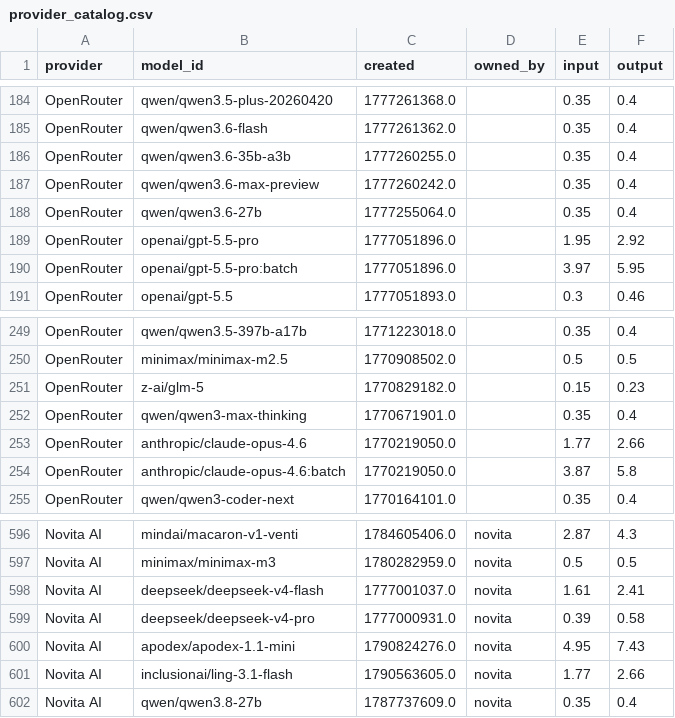
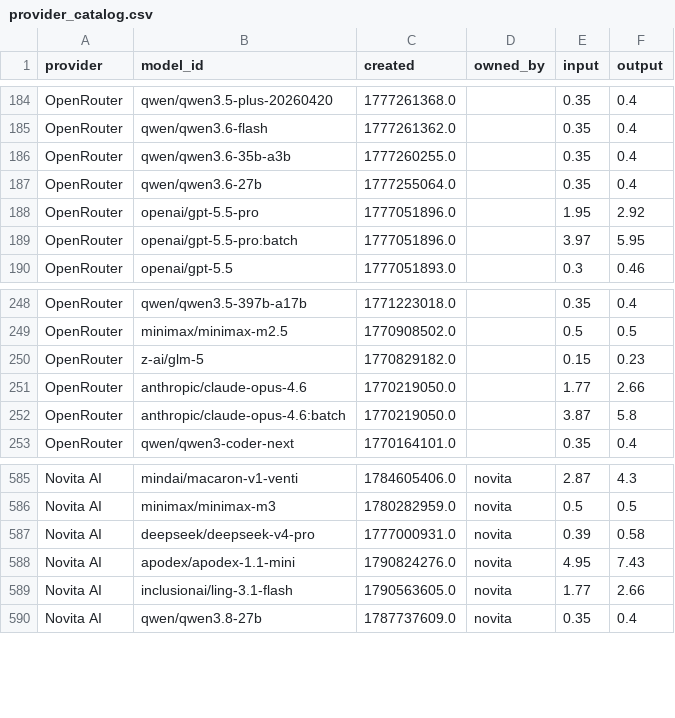
Before and after one commit to Ajithkelangath/ModelRadar-AI, a CSV file: data/provider_catalog.csv, drawn as a sheet; only a part is shown, gaps mark what is left out; the diff covers the shown part only.

```diff
--- a/data/provider_catalog.csv
+++ b/data/provider_catalog.csv
@@ -186,3 +186,2 @@ OpenRouter,qwen/qwen3.6-flash,1777261362.0,,0.35,0.4
 OpenRouter,qwen/qwen3.6-35b-a3b,1777260255.0,,0.35,0.4
-OpenRouter,qwen/qwen3.6-max-preview,1777260242.0,,0.35,0.4
 OpenRouter,qwen/qwen3.6-27b,1777255064.0,,0.35,0.4
@@ -251,3 +250,2 @@ OpenRouter,minimax/minimax-m2.5,1770908502.0,,0.5,0.5
 OpenRouter,z-ai/glm-5,1770829182.0,,0.15,0.23
-OpenRouter,qwen/qwen3-max-thinking,1770671901.0,,0.35,0.4
 OpenRouter,anthropic/claude-opus-4.6,1770219050.0,,1.77,2.66
@@ -597,3 +586,2 @@ Novita AI,mindai/macaron-v1-venti,1784605406.0,novita,2.87,4.3
 Novita AI,minimax/minimax-m3,1780282959.0,novita,0.5,0.5
-Novita AI,deepseek/deepseek-v4-flash,1777001037.0,novita,1.61,2.41
 Novita AI,deepseek/deepseek-v4-pro,1777000931.0,novita,0.39,0.58
```
Also changed, not shown: 9 removed rows elsewhere in this file, data/benchmark_results.csv, data/model_rankings.csv, 1 other file.
